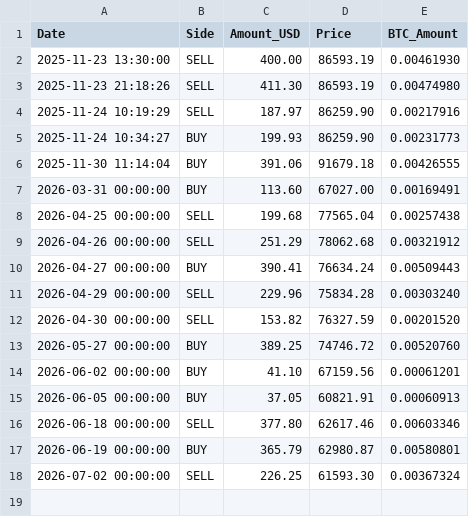
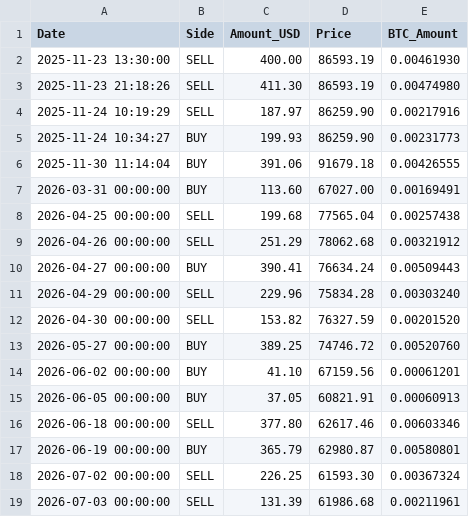
Before and after one commit to LucasHonoratoDeSouza/Bitcoin-Quant-Project, a CSV file: data/accounting/order_book.csv, drawn as a sheet.

```diff
--- a/data/accounting/order_book.csv
+++ b/data/accounting/order_book.csv
@@ -18 +18,2 @@ Date,Side,Amount_USD,Price,BTC_Amount
 2026-07-02 00:00:00,SELL,226.25,61593.30,0.00367324
+2026-07-03 00:00:00,SELL,131.39,61986.68,0.00211961
```
Also changed, not shown: data/signals/score_history.csv, 8 other files.
